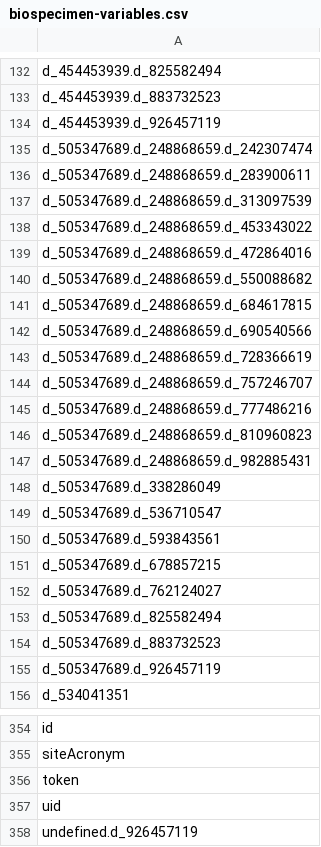
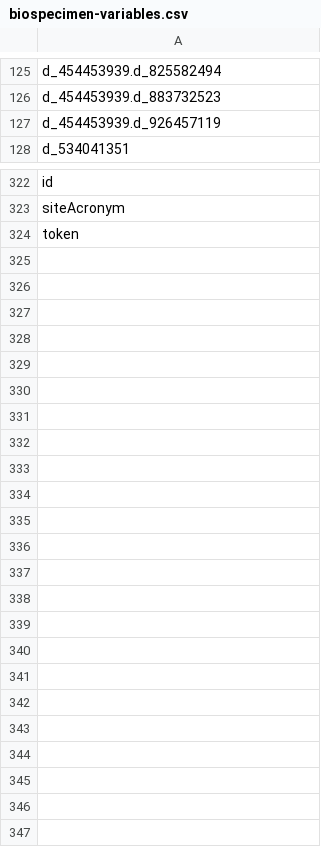
Before and after one commit to Analyticsphere/flatteningRequests, a CSV file: queryGenerators/FlatConnect_queries/biospecimen/biospecimen-variables.csv, drawn as a sheet; only a part is shown, gaps mark what is left out; the diff covers the shown part only; the diff names each change by its address in the sheet, - before the commit and + after, or states it on an @@ line.

Commit message:
Revert "updated biospec. tbl"
This reverts commit 3fb4f1df508c806903b44283af7609a4e3b5c280.

```diff
--- a/queryGenerators/FlatConnect_queries/biospecimen/biospecimen-variables.csv
+++ b/queryGenerators/FlatConnect_queries/biospecimen/biospecimen-variables.csv
-row 135: d_505347689.d_248868659.d_242307474
-row 136: d_505347689.d_248868659.d_283900611
-row 137: d_505347689.d_248868659.d_313097539
-row 138: d_505347689.d_248868659.d_453343022
-row 139: d_505347689.d_248868659.d_472864016
-row 140: d_505347689.d_248868659.d_550088682
-row 141: d_505347689.d_248868659.d_684617815
-row 142: d_505347689.d_248868659.d_690540566
-row 143: d_505347689.d_248868659.d_728366619
-row 144: d_505347689.d_248868659.d_757246707
-row 145: d_505347689.d_248868659.d_777486216
-row 146: d_505347689.d_248868659.d_810960823
-row 147: d_505347689.d_248868659.d_982885431
-row 148: d_505347689.d_338286049
-row 149: d_505347689.d_536710547
-row 150: d_505347689.d_593843561
-row 151: d_505347689.d_678857215
-row 152: d_505347689.d_762124027
-row 153: d_505347689.d_825582494
-row 154: d_505347689.d_883732523
-row 155: d_505347689.d_926457119
-row 357: uid
-row 358: undefined.d_926457119
```
Also changed, not shown: 11 removed rows elsewhere in this file, 4 other files.
